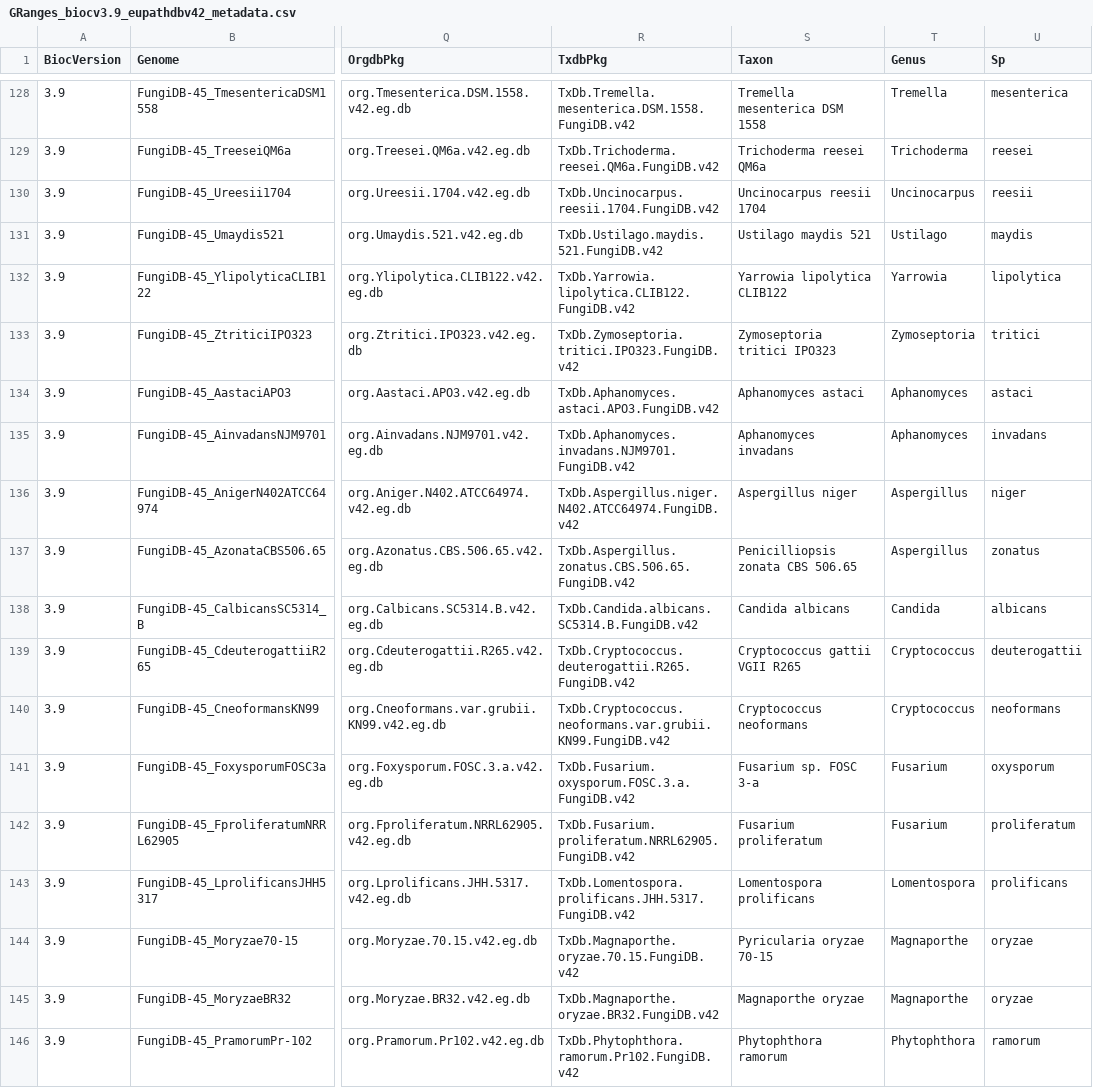
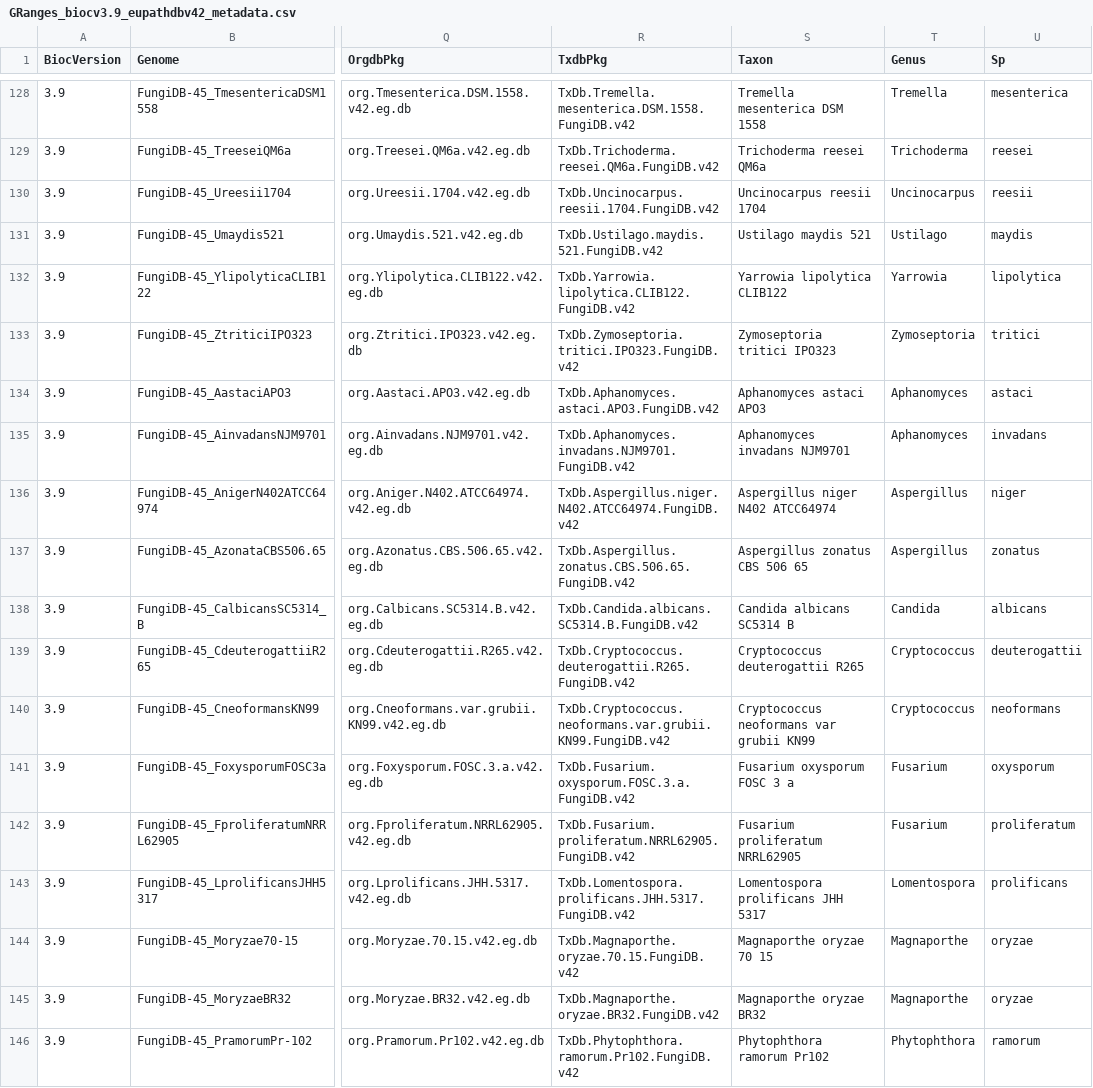
Before and after one commit to khughitt/EuPathDB, a CSV file: inst/extdata/GRanges_biocv3.9_eupathdbv42_metadata.csv, drawn as a sheet; only a part is shown, gaps mark what is left out; the diff covers the shown part only; the diff names each change by its address in the sheet, - before the commit and + after, or states it on an @@ line.

```diff
--- a/inst/extdata/GRanges_biocv3.9_eupathdbv42_metadata.csv
+++ b/inst/extdata/GRanges_biocv3.9_eupathdbv42_metadata.csv
-S134 (Taxon): Aphanomyces astaci
+S134 (Taxon): Aphanomyces astaci APO3
-S135 (Taxon): Aphanomyces invadans
+S135 (Taxon): Aphanomyces invadans NJM9701
-S136 (Taxon): Aspergillus niger
+S136 (Taxon): Aspergillus niger N402 ATCC64974
-S137 (Taxon): Penicilliopsis zonata CBS 506.65
+S137 (Taxon): Aspergillus zonatus CBS 506 65
-S138 (Taxon): Candida albicans
+S138 (Taxon): Candida albicans SC5314 B
-S139 (Taxon): Cryptococcus gattii VGII R265
+S139 (Taxon): Cryptococcus deuterogattii R265
-S140 (Taxon): Cryptococcus neoformans
+S140 (Taxon): Cryptococcus neoformans var grubii KN99
-S141 (Taxon): Fusarium sp. FOSC 3-a
+S141 (Taxon): Fusarium oxysporum FOSC 3 a
-S142 (Taxon): Fusarium proliferatum
+S142 (Taxon): Fusarium proliferatum NRRL62905
-S143 (Taxon): Lomentospora prolificans
+S143 (Taxon): Lomentospora prolificans JHH 5317
-S144 (Taxon): Pyricularia oryzae 70-15
+S144 (Taxon): Magnaporthe oryzae 70 15
-S145 (Taxon): Magnaporthe oryzae
+S145 (Taxon): Magnaporthe oryzae BR32
-S146 (Taxon): Phytophthora ramorum
+S146 (Taxon): Phytophthora ramorum Pr102
```
Also changed, not shown: 175 edited cells elsewhere in this file, inst/extdata/OrgDb_biocv3.9_eupathdbv42_metadata.csv, inst/extdata/TxDb_biocv3.9_eupathdbv42_metadata.csv, 6 other files.
